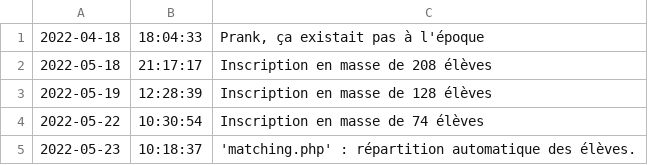
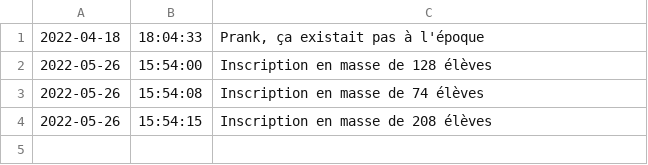
Before and after one commit to loouis-t/parcoursup-cy, a CSV file: app/backend/db/logs.csv, drawn as a sheet.

Commit message:
fix (pw): génération aléatoire du mot de passe lors inscription en masse élèves

```diff
--- a/app/backend/db/logs.csv
+++ b/app/backend/db/logs.csv
@@ -1,5 +1,4 @@
 2022-04-18,18:04:33,"Prank, ça existait pas à l'époque"
-2022-05-18,21:17:17,"Inscription en masse de 208 élèves"
-2022-05-19,12:28:39,"Inscription en masse de 128 élèves"
-2022-05-22,10:30:54,"Inscription en masse de 74 élèves"
-2022-05-23,10:18:37,"'matching.php' : répartition automatique des élèves."
+2022-05-26,15:54:00,"Inscription en masse de 128 élèves"
+2022-05-26,15:54:08,"Inscription en masse de 74 élèves"
+2022-05-26,15:54:15,"Inscription en masse de 208 élèves"
```
Also changed, not shown: app/backend/db/identifiants.csv, 2 other files.
